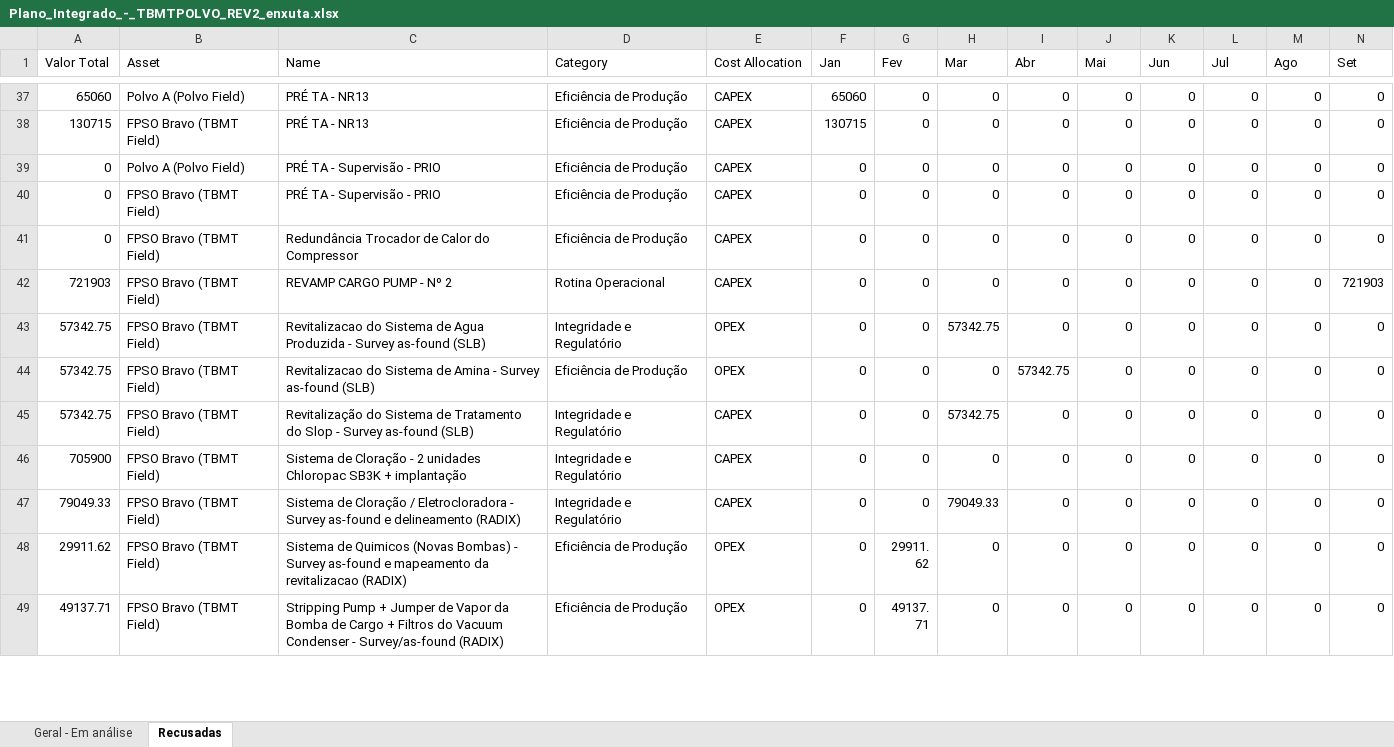
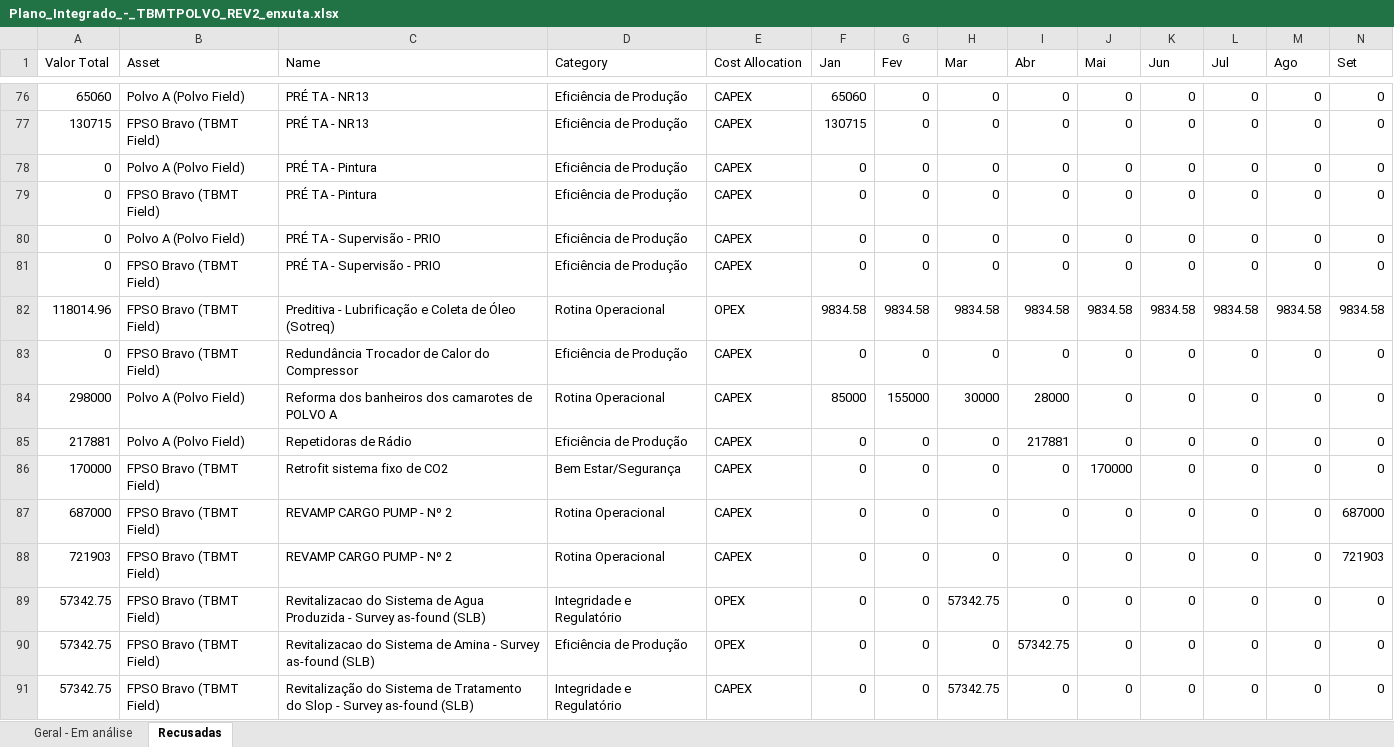
Before and after one commit to LucasRibaas/Planejamento, an Excel workbook: Plano_Integrado_-_TBMTPOLVO_REV2_enxuta.xlsx, sheet Recusadas, drawn as a sheet; only a part is shown, gaps mark what is left out; the shorter side is filled out with more unchanged rows; values as stored, in another font and other column widths than the file's, no borders; rows hold the shown columns only; the diff covers the shown part only; the diff names each change by its address in the sheet, - before the commit and + after, or states it on an @@ line.

```diff
--- a/Plano_Integrado_-_TBMTPOLVO_REV2_enxuta.xlsx (sheet Recusadas)
+++ b/Plano_Integrado_-_TBMTPOLVO_REV2_enxuta.xlsx (sheet Recusadas)
+row 78: 0 | Polvo A (Polvo Field) | PRÉ TA - Pintura | Eficiência de Produção | CAPEX | 0 | 0 | 0 | 0 | 0 | 0 | 0 | 0 | 0
+row 79: 0 | FPSO Bravo (TBMT Field) | PRÉ TA - Pintura | Eficiência de Produção | CAPEX | 0 | 0 | 0 | 0 | 0 | 0 | 0 | 0 | 0
+row 82: 118014.96 | FPSO Bravo (TBMT Field) | Preditiva - Lubrificação e Coleta de Óleo (Sotreq) | Rotina Operacional | OPEX | 9834.58 | 9834.58 | 9834.58 | 9834.58 | 9834.58 | 9834.58 | 9834.58 | 9834.58 | 9834.58
+row 84: 298000 | Polvo A (Polvo Field) | Reforma dos banheiros dos camarotes de POLVO A | Rotina Operacional | CAPEX | 85000 | 155000 | 30000 | 28000 | 0 | 0 | 0 | 0 | 0
+row 85: 217881 | Polvo A (Polvo Field) | Repetidoras de Rádio | Eficiência de Produção | CAPEX | 0 | 0 | 0 | 217881 | 0 | 0 | 0 | 0 | 0
+row 86: 170000 | FPSO Bravo (TBMT Field) | Retrofit sistema fixo de CO2 | Bem Estar/Segurança | CAPEX | 0 | 0 | 0 | 0 | 170000 | 0 | 0 | 0 | 0
+row 87: 687000 | FPSO Bravo (TBMT Field) | REVAMP CARGO PUMP - Nº 2 | Rotina Operacional | CAPEX | 0 | 0 | 0 | 0 | 0 | 0 | 0 | 0 | 687000
```
Also changed, not shown: 47 added rows, 1 removed row and 1 moved row elsewhere in this sheet, sheet Geral - Em análise.
